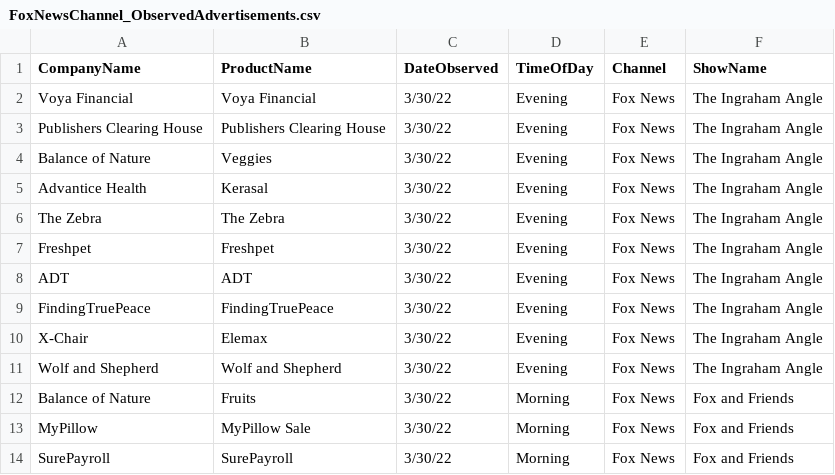
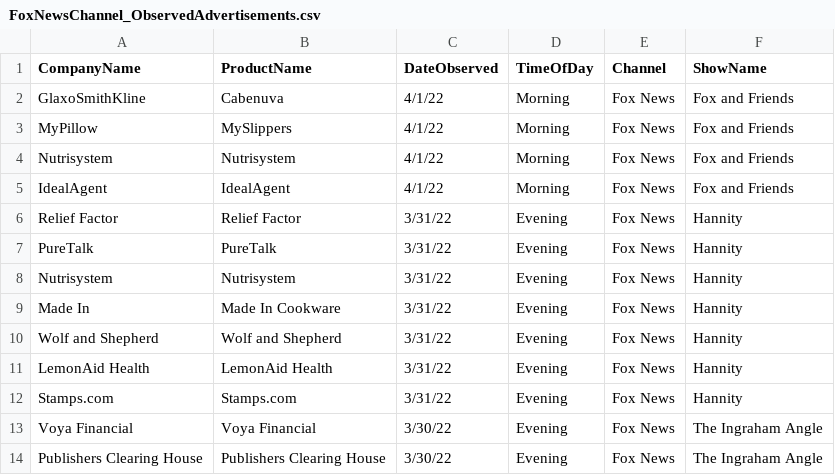
Before and after one commit to whoadvertiseson/whoadvertiseson, a CSV file: FoxNews/FoxNewsChannel_ObservedAdvertisements.csv, drawn as a sheet; only a part is shown; the shorter side is filled out with more unchanged rows.

```diff
--- a/FoxNews/FoxNewsChannel_ObservedAdvertisements.csv
+++ b/FoxNews/FoxNewsChannel_ObservedAdvertisements.csv
@@ -1,2 +1,13 @@
 CompanyName,ProductName,DateObserved,TimeOfDay,Channel,ShowName
+GlaxoSmithKline,Cabenuva,4/1/22,Morning,Fox News,Fox and Friends
+MyPillow,MySlippers,4/1/22,Morning,Fox News,Fox and Friends
+Nutrisystem,Nutrisystem,4/1/22,Morning,Fox News,Fox and Friends
+IdealAgent,IdealAgent,4/1/22,Morning,Fox News,Fox and Friends
+Relief Factor,Relief Factor,3/31/22,Evening,Fox News,Hannity
+PureTalk,PureTalk,3/31/22,Evening,Fox News,Hannity
+Nutrisystem,Nutrisystem,3/31/22,Evening,Fox News,Hannity
+Made In,Made In Cookware,3/31/22,Evening,Fox News,Hannity
+Wolf and Shepherd,Wolf and Shepherd,3/31/22,Evening,Fox News,Hannity
+LemonAid Health,LemonAid Health,3/31/22,Evening,Fox News,Hannity
+Stamps.com,Stamps.com,3/31/22,Evening,Fox News,Hannity
 Voya Financial,Voya Financial,3/30/22,Evening,Fox News,The Ingraham Angle
```
Also changed, not shown: FoxNews/FoxNewsChannel_RecentTopAdvertisers.csv, 1 other file.
